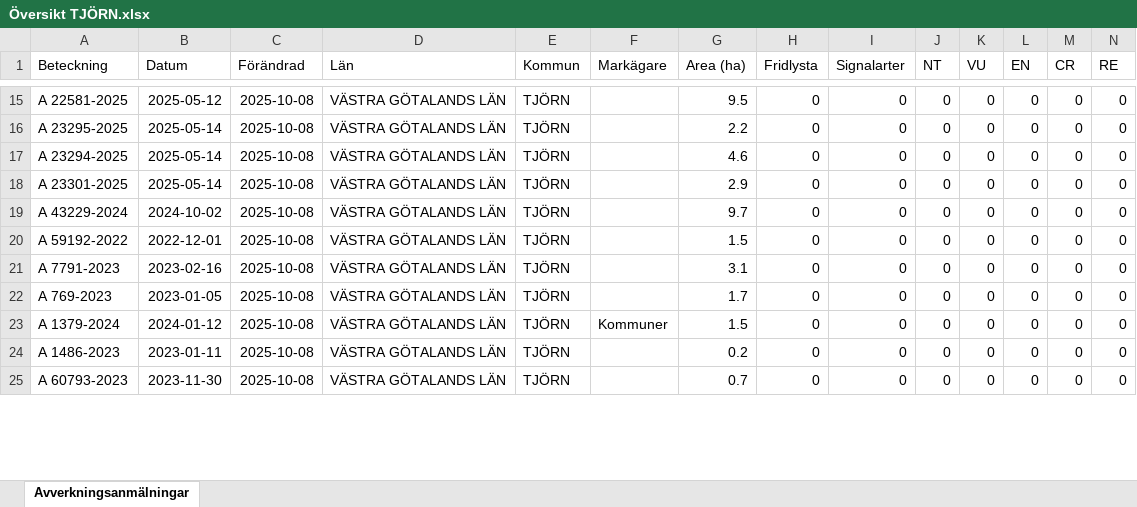
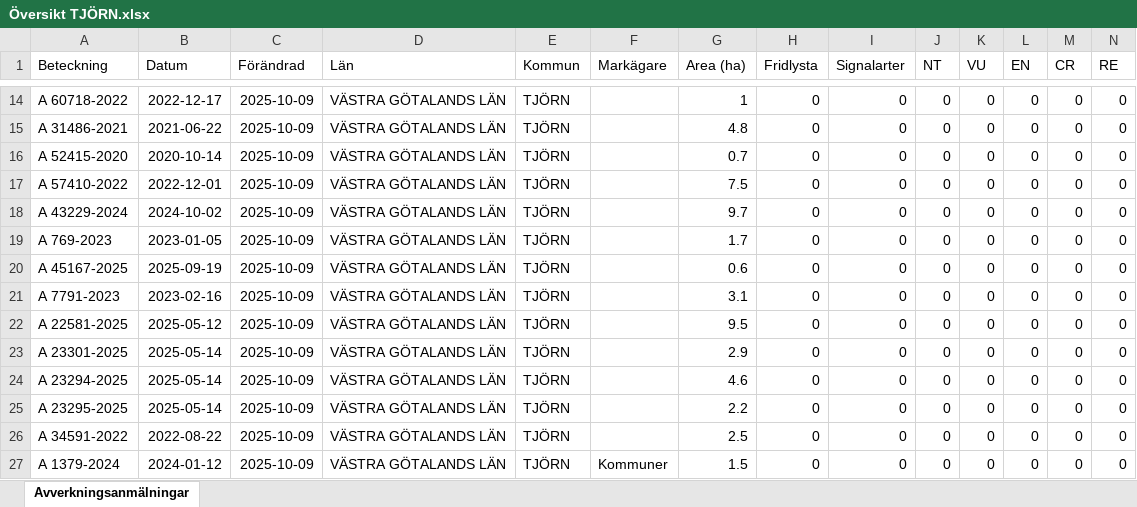
Before and after one commit to klasma/Logging_1419, an Excel workbook: Översikt TJÖRN.xlsx, sheet Avverkningsanmälningar, drawn as a sheet; only a part is shown, gaps mark what is left out; values as stored, in another font and other column widths than the file's, no borders; addresses are those after the commit; rows hold the shown columns only; the diff covers the shown part only; the diff names each change by its address in the sheet, - before the commit and + after, or states it on an @@ line.

```diff
--- a/Översikt TJÖRN.xlsx (sheet Avverkningsanmälningar)
+++ b/Översikt TJÖRN.xlsx (sheet Avverkningsanmälningar)
-A14 (Beteckning): A 22581-2025
+A14 (Beteckning): A 60718-2022
-B14 (Datum): 2025-05-12
+B14 (Datum): 2022-12-17
-C14:C18 (Förändrad): 2025-10-08
+C14:C18 (Förändrad): 2025-10-09
-G14 (Area (ha)): 9.5
+G14 (Area (ha)): 1
-A15 (Beteckning): A 23295-2025
+A15 (Beteckning): A 31486-2021
-B15 (Datum): 2025-05-14
+B15 (Datum): 2021-06-22
-G15 (Area (ha)): 2.2
+G15 (Area (ha)): 4.8
-A16 (Beteckning): A 23294-2025
+A16 (Beteckning): A 52415-2020
-B16 (Datum): 2025-05-14
+B16 (Datum): 2020-10-14
-G16 (Area (ha)): 4.6
+G16 (Area (ha)): 0.7
-A17 (Beteckning): A 23301-2025
+A17 (Beteckning): A 57410-2022
-B17 (Datum): 2025-05-14
+B17 (Datum): 2022-12-01
-G17 (Area (ha)): 2.9
+G17 (Area (ha)): 7.5
+row 19: A 769-2023 | 2023-01-05 | 2025-10-09 | VÄSTRA GÖTALANDS LÄN | TJÖRN |  | 1.7 | 0 | 0 | 0 | 0 | 0 | 0 | 0
-A20 (Beteckning): A 59192-2022
+A20 (Beteckning): A 45167-2025
-B20 (Datum): 2022-12-01
+B20 (Datum): 2025-09-19
-C20:C25 (Förändrad): 2025-10-08
+C20:C25 (Förändrad): 2025-10-09
-G20 (Area (ha)): 1.5
+G20 (Area (ha)): 0.6
-A22 (Beteckning): A 769-2023
+A22 (Beteckning): A 22581-2025
-B22 (Datum): 2023-01-05
+B22 (Datum): 2025-05-12
-G22 (Area (ha)): 1.7
+G22 (Area (ha)): 9.5
-A23 (Beteckning): A 1379-2024
+A23 (Beteckning): A 23301-2025
-B23 (Datum): 2024-01-12
+B23 (Datum): 2025-05-14
-F23 (Markägare): Kommuner
+F23 (Markägare): (empty)
-G23 (Area (ha)): 1.5
+G23 (Area (ha)): 2.9
-A24 (Beteckning): A 1486-2023
+A24 (Beteckning): A 23294-2025
-B24 (Datum): 2023-01-11
+B24 (Datum): 2025-05-14
-G24 (Area (ha)): 0.2
+G24 (Area (ha)): 4.6
-A25 (Beteckning): A 60793-2023
+A25 (Beteckning): A 23295-2025
-B25 (Datum): 2023-11-30
+B25 (Datum): 2025-05-14
-G25 (Area (ha)): 0.7
+G25 (Area (ha)): 2.2
+row 26: A 34591-2022 | 2022-08-22 | 2025-10-09 | VÄSTRA GÖTALANDS LÄN | TJÖRN |  | 2.5 | 0 | 0 | 0 | 0 | 0 | 0 | 0
+row 27: A 1379-2024 | 2024-01-12 | 2025-10-09 | VÄSTRA GÖTALANDS LÄN | TJÖRN | Kommuner | 1.5 | 0 | 0 | 0 | 0 | 0 | 0 | 0
```
Also changed, not shown: 2 added rows, 5 removed rows and 52 edited cells elsewhere in this sheet, 1 other file.
